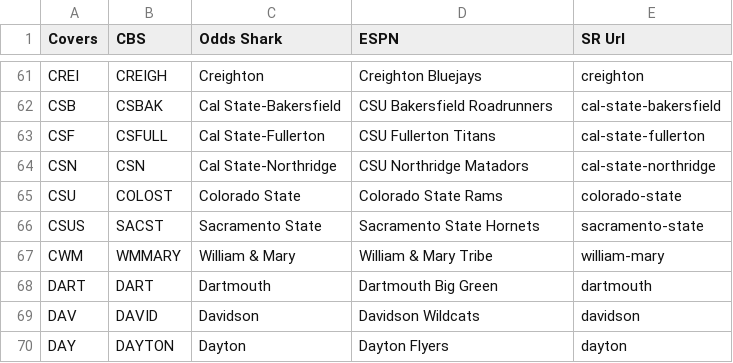
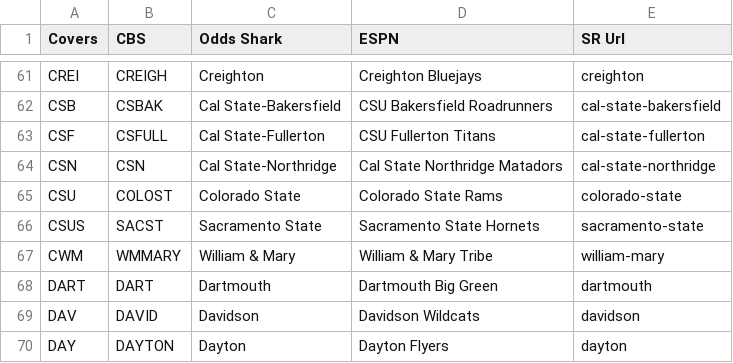
Before and after one commit to sp1212/NCAAM-Matchup-Finder, a CSV file: rawteamnames.csv, drawn as a sheet; only a part is shown, gaps mark what is left out.

Commit message:
Updated ESPN Cal State Northridge team name

```diff
--- a/rawteamnames.csv
+++ b/rawteamnames.csv
@@ -63,3 +63,3 @@ CSB,CSBAK,Cal State-Bakersfield,CSU Bakersfield Roadrunners,cal-state-bakersfiel
 CSF,CSFULL,Cal State-Fullerton,CSU Fullerton Titans,cal-state-fullerton
-CSN,CSN,Cal State-Northridge,CSU Northridge Matadors,cal-state-northridge
+CSN,CSN,Cal State-Northridge,Cal State Northridge Matadors,cal-state-northridge
 CSU,COLOST,Colorado State,Colorado State Rams,colorado-state
```
